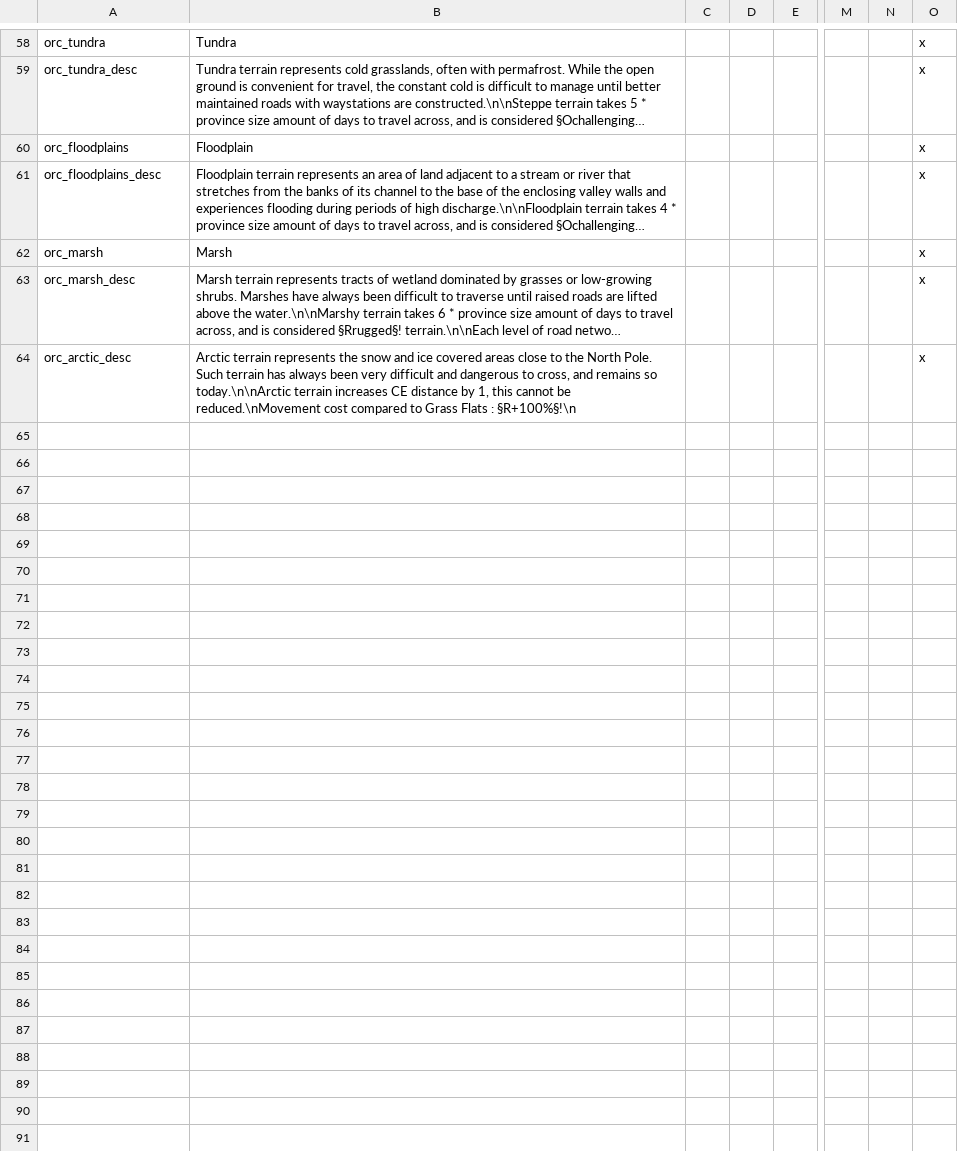
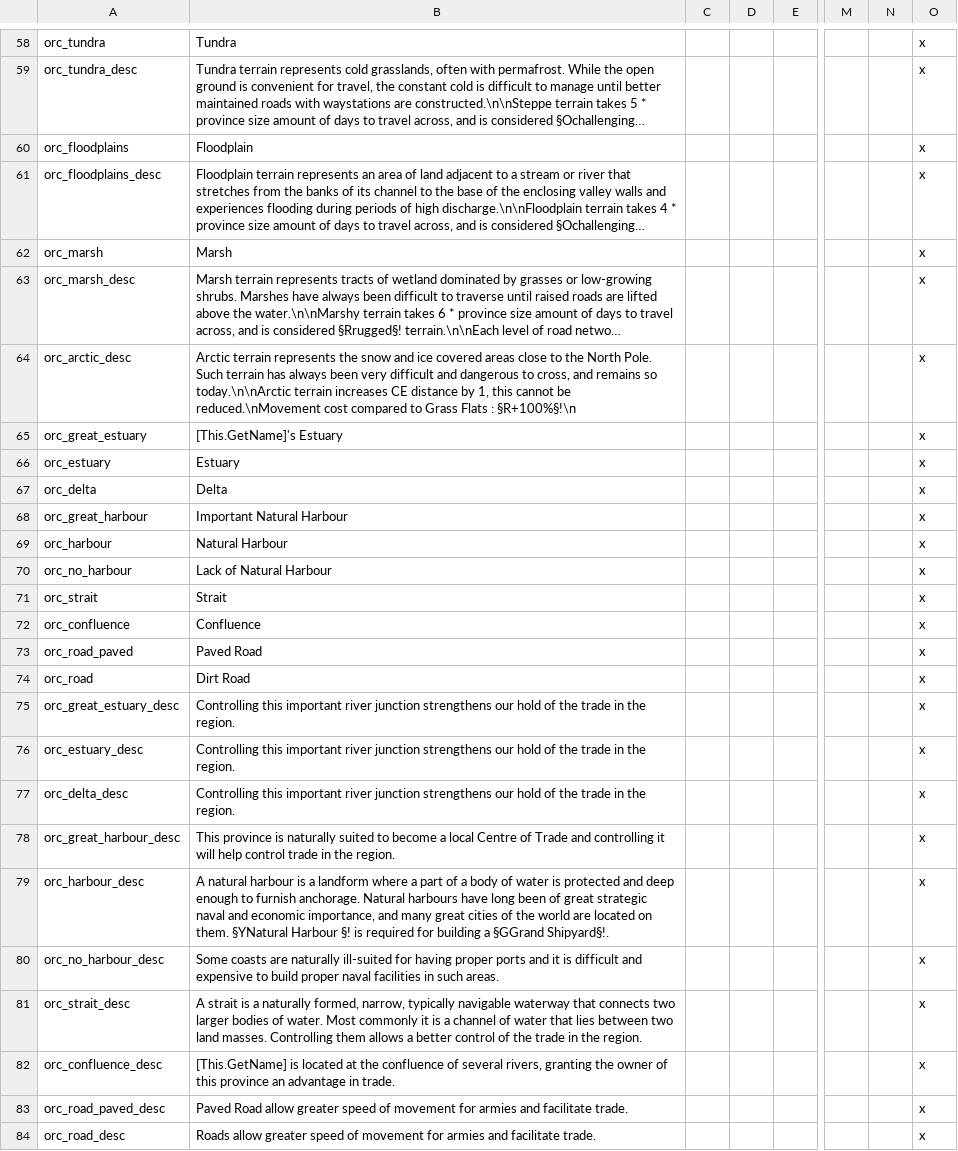
Before and after one commit to alltheatreides/AVE_MARIA, a CSV file: localisation/AVE_MARIA_opus_ruralium_commodorum_terrain_type.csv, drawn as a sheet; only a part is shown, gaps mark what is left out; long unchanged cells end in …; rows hold the shown columns only; the diff names each change by its address in the sheet, - before the commit and + after, or states it on an @@ line.

Commit message:
0.32
- File definition for the rest of the province terrain type
- GFX and localization for the province terrain type

```diff
--- a/localisation/AVE_MARIA_opus_ruralium_commodorum_terrain_type.csv
+++ b/localisation/AVE_MARIA_opus_ruralium_commodorum_terrain_type.csv
+row 65: orc_great_estuary | [This.GetName]'s Estuary |  |  |  |  |  | x
+row 66: orc_estuary | Estuary |  |  |  |  |  | x
+row 67: orc_delta | Delta |  |  |  |  |  | x
+row 68: orc_great_harbour | Important Natural Harbour |  |  |  |  |  | x
+row 69: orc_harbour | Natural Harbour |  |  |  |  |  | x
+row 70: orc_no_harbour | Lack of Natural Harbour |  |  |  |  |  | x
+row 71: orc_strait | Strait |  |  |  |  |  | x
+row 72: orc_confluence | Confluence |  |  |  |  |  | x
+row 73: orc_road_paved | Paved Road |  |  |  |  |  | x
+row 74: orc_road | Dirt Road |  |  |  |  |  | x
+row 75: orc_great_estuary_desc | Controlling this important river junction strengthens our hold of the trade in the region. |  |  |  |  |  | x
+row 76: orc_estuary_desc | Controlling this important river junction strengthens our hold of the trade in the region. |  |  |  |  |  | x
+row 77: orc_delta_desc | Controlling this important river junction strengthens our hold of the trade in the region. |  |  |  |  |  | x
+row 78: orc_great_harbour_desc | This province is naturally suited to become a local Centre of Trade and controlling it will help control trade in the region. |  |  |  |  |  | x
+row 79: orc_harbour_desc | A natural harbour is a landform where a part of a body of water is protected and deep enough to furnish anchorage. Natural harbours have long been of great strategic naval and economic importance, and many great cities of the world are located on them. §YNatural Harbour §! is required for building a §GGrand Shipyard§!. |  |  |  |  |  | x
+row 80: orc_no_harbour_desc | Some coasts are naturally ill-suited for having proper ports and it is difficult and expensive to build proper naval facilities in such areas. |  |  |  |  |  | x
+row 81: orc_strait_desc | A strait is a naturally formed, narrow, typically navigable waterway that connects two larger bodies of water. Most commonly it is a channel of water that lies between two land masses. Controlling them allows a better control of the trade in the region. |  |  |  |  |  | x
+row 82: orc_confluence_desc | [This.GetName] is located at the confluence of several rivers, granting the owner of this province an advantage in trade. |  |  |  |  |  | x
+row 83: orc_road_paved_desc | Paved Road allow greater speed of movement for armies and facilitate trade. |  |  |  |  |  | x
+row 84: orc_road_desc | Roads allow greater speed of movement for armies and facilitate trade. |  |  |  |  |  | x
```
Also changed, not shown: 10 other files.
